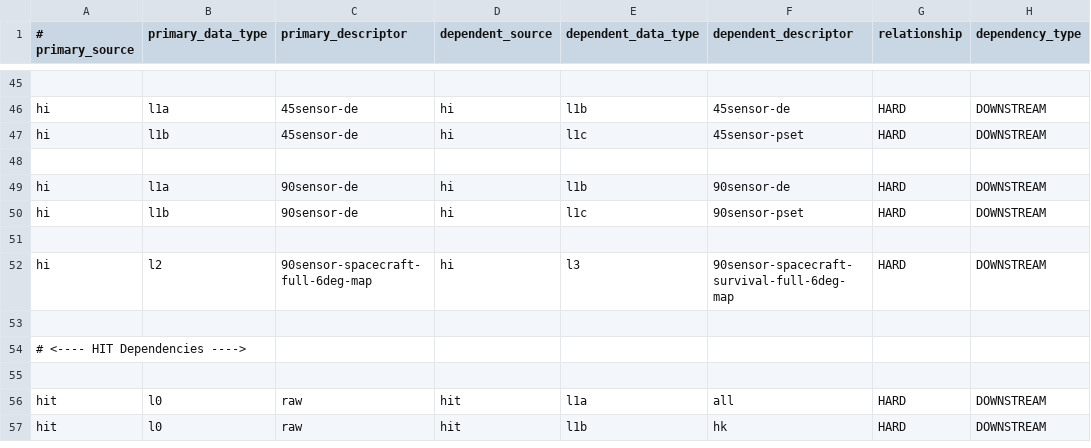
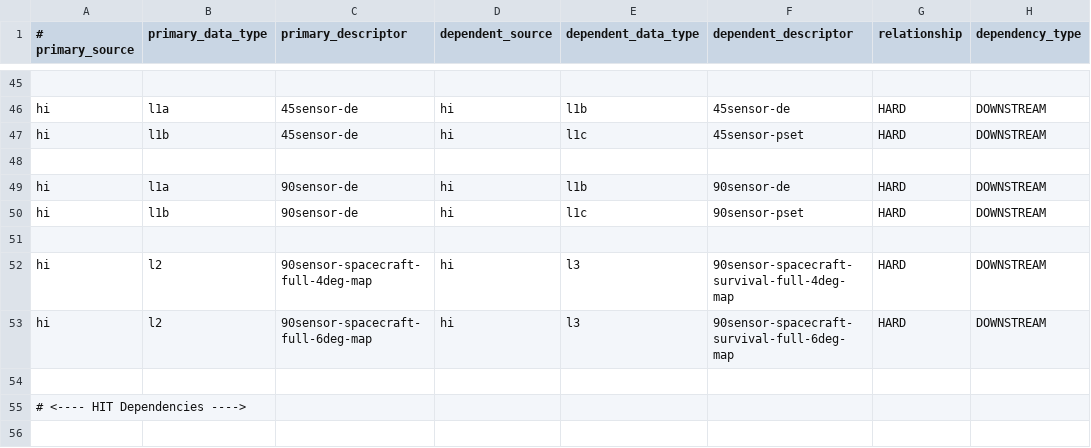
Before and after one commit to IMAP-Science-Operations-Center/sds-data-manager, a CSV file: sds_data_manager/lambda_code/SDSCode/pipeline_lambdas/dependency_config.csv, drawn as a sheet; only a part is shown, gaps mark what is left out; the shorter side is filled out with more unchanged rows.

Commit message:
Add HI L2 4 degree triggering HI L3 4 degree to dependency config

```diff
--- a/sds_data_manager/lambda_code/SDSCode/pipeline_lambdas/dependency_config.csv
+++ b/sds_data_manager/lambda_code/SDSCode/pipeline_lambdas/dependency_config.csv
@@ -51,2 +51,3 @@ hi, l1b, 90sensor-de, hi, l1c, 90sensor-pset, HARD, DOWNSTREAM
 
+hi, l2, 90sensor-spacecraft-full-4deg-map, hi, l3, 90sensor-spacecraft-survival-full-4deg-map, HARD, DOWNSTREAM
 hi, l2, 90sensor-spacecraft-full-6deg-map, hi, l3, 90sensor-spacecraft-survival-full-6deg-map, HARD, DOWNSTREAM
```
